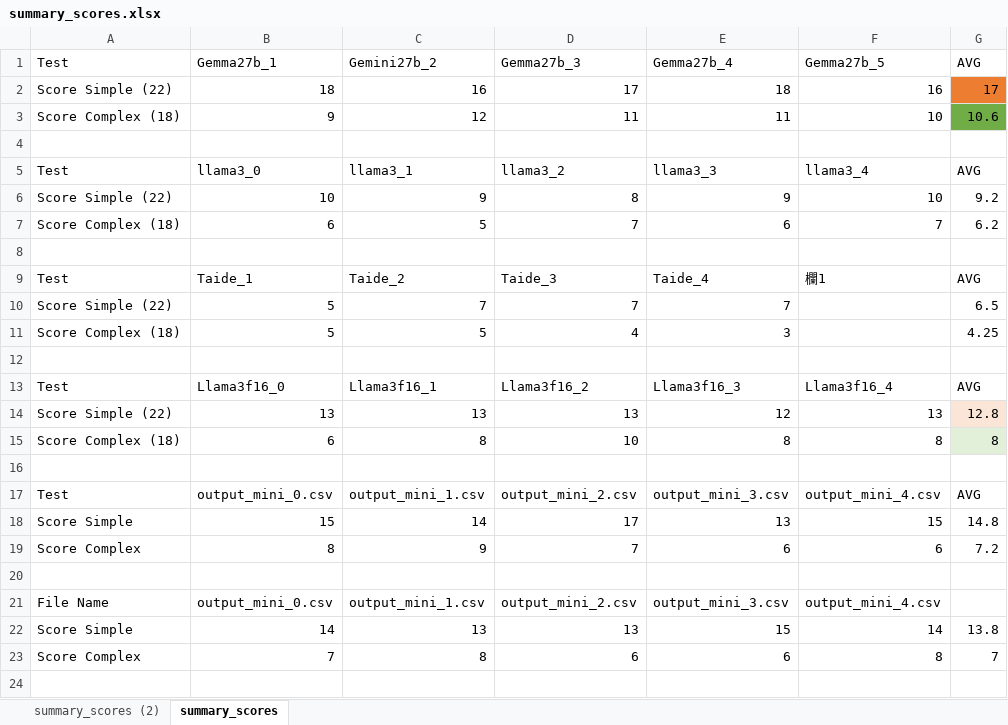
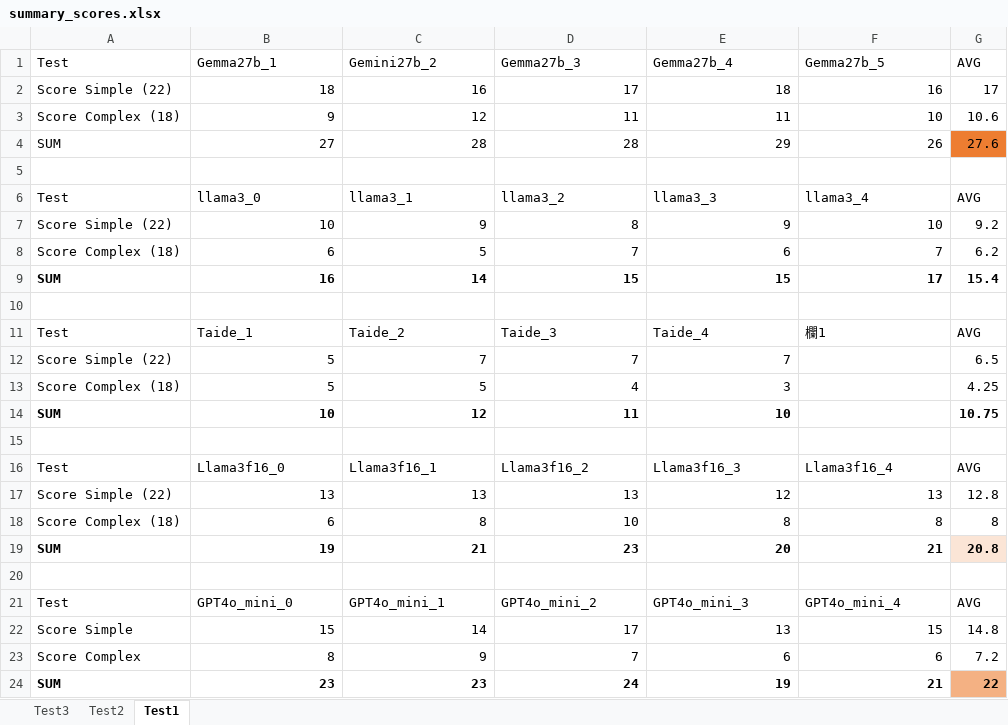
Before and after one commit to ValerieChen7331/LLM_Platform, an Excel workbook: mockdata/summary_scores.xlsx, sheet Test1, drawn as a sheet; values as stored, in another font and other column widths than the file's, no borders; table styles not drawn; removed rows and columns are numbered as before the commit, all else as after; the diff names each change by its address in the sheet, - before the commit and + after, or states it on an @@ line.

```diff
--- a/mockdata/summary_scores.xlsx (sheet Test1)
+++ b/mockdata/summary_scores.xlsx (sheet Test1)
-sheet tab: summary_scores
+sheet tab: Test1
-sheet tab: summary_scores (2)
+sheet tab: Test3
+sheet tab: Test2
-G2 fill: #ED7D31
+G2 fill: none
-G3 fill: #70AD47
+G3 fill: none
+row 4: SUM | 27 | 28 | 28 | 29 | 26 | 27.6
+row 9: SUM | 16 | 14 | 15 | 15 | 17 | 15.4
+row 14: SUM | 10 | 12 | 11 | 10 |  | 10.75
-G17 fill: #FBE5D6
+G17 fill: none
-G18 fill: #E2F0D9
+G18 fill: none
+row 19: SUM | 19 | 21 | 23 | 20 | 21 | 20.8
-B21: output_mini_0.csv
+B21: GPT4o_mini_0
-C21: output_mini_1.csv
+C21: GPT4o_mini_1
-D21: output_mini_2.csv
+D21: GPT4o_mini_2
-E21: output_mini_3.csv
+E21: GPT4o_mini_3
-F21: output_mini_4.csv
+F21: GPT4o_mini_4
-row 24: (empty)
+row 24: SUM | 23 | 23 | 24 | 19 | 21 | 22
-G24 fill: none
+G24 fill: #F4B183
-row 21: File Name | output_mini_0.csv | output_mini_1.csv | output_mini_2.csv | output_mini_3.csv | output_mini_4.csv
-row 22: Score Simple | 14 | 13 | 13 | 15 | 14 | 13.8
-row 23: Score Complex | 7 | 8 | 6 | 6 | 8 | 7
```
Also changed, not shown: 17 other files.
